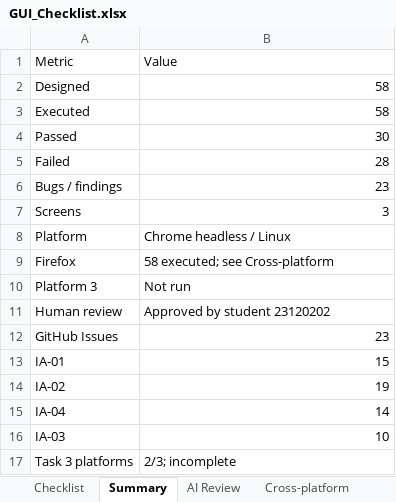
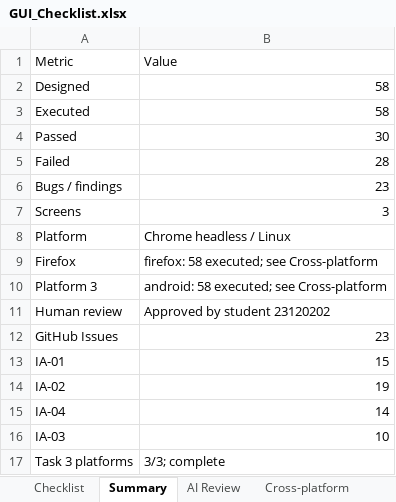
Before and after one commit to vinh-code/HW03-Software-Testing, an Excel workbook: checklist/GUI_Checklist.xlsx, sheet Summary, drawn as a sheet; values as stored, in another font and other column widths than the file's, no borders; the diff names each change by its address in the sheet, - before the commit and + after, or states it on an @@ line.

Commit message:
docs: complete three-platform comparison, workbook and audit reports

```diff
--- a/checklist/GUI_Checklist.xlsx (sheet Summary)
+++ b/checklist/GUI_Checklist.xlsx (sheet Summary)
-B9: 58 executed; see Cross-platform
+B9: firefox: 58 executed; see Cross-platform
-B10: Not run
+B10: android: 58 executed; see Cross-platform
-B17: 2/3; incomplete
+B17: 3/3; complete
```
Also changed, not shown: sheet Cross-platform, sheet Checklist, GUI_Checklist.xlsx, 12 other files.
